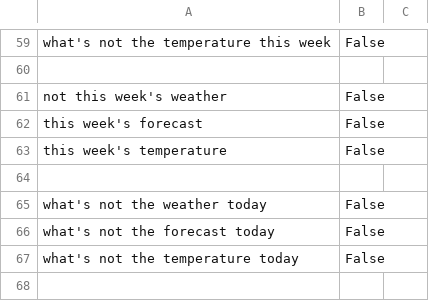
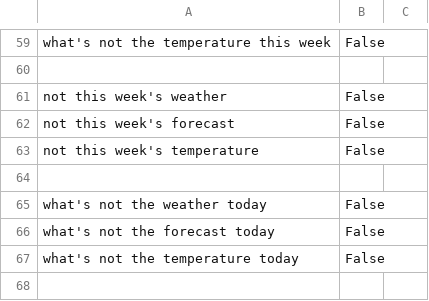
Before and after one commit to elc1798/alice, a CSV file: training/data/commands/get_weather_data/test.csv, drawn as a sheet; only a part is shown, gaps mark what is left out.

Commit message:
Fix corrupt datasets

```diff
--- a/training/data/commands/get_weather_data/test.csv
+++ b/training/data/commands/get_weather_data/test.csv
@@ -61,4 +61,4 @@ what's not the temperature this week,False
 not this week's weather,False
-this week's forecast,False
-this week's temperature,False
+not this week's forecast,False
+not this week's temperature,False
 
```
Also changed, not shown: training/data/commands/get_news_data/test.csv, 4 other files.
